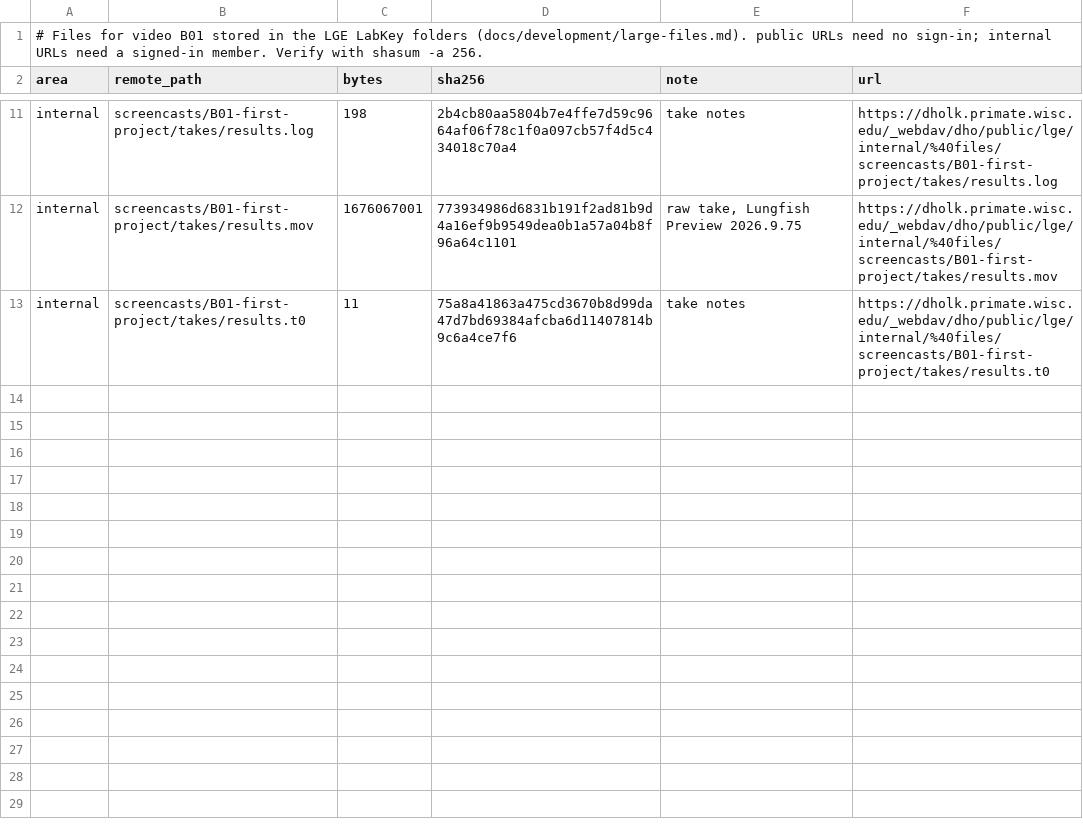
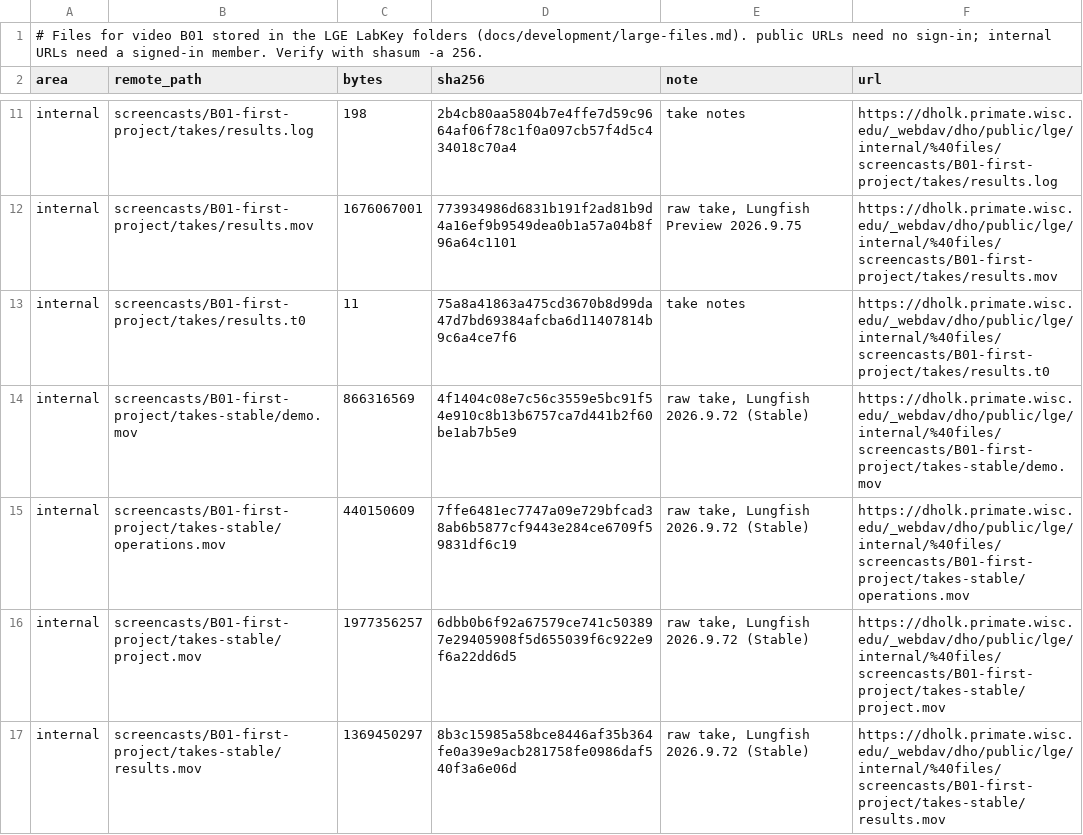
Before and after one commit to dhoconno/lungfish-genome-explorer, a TSV file: screencasts/B01-first-project/large-files.tsv, drawn as a sheet; only a part is shown, gaps mark what is left out; the diff names each change by its address in the sheet, - before the commit and + after, or states it on an @@ line.

```diff
--- a/screencasts/B01-first-project/large-files.tsv
+++ b/screencasts/B01-first-project/large-files.tsv
+row 14: internal | screencasts/B01-first-project/takes-stable/demo.mov | 866316569 | 4f1404c08e7c56c3559e5bc91f54e910c8b13b6757ca7d441b2f60be1ab7b5e9 | raw take, Lungfish 2026.9.72 (Stable) | https://dholk.primate.wisc.edu/_webdav/dho/public/lge/internal/%40files/screencasts/B01-first-project/takes-stable/demo.mov
+row 15: internal | screencasts/B01-first-project/takes-stable/operations.mov | 440150609 | 7ffe6481ec7747a09e729bfcad38ab6b5877cf9443e284ce6709f59831df6c19 | raw take, Lungfish 2026.9.72 (Stable) | https://dholk.primate.wisc.edu/_webdav/dho/public/lge/internal/%40files/screencasts/B01-first-project/takes-stable/operations.mov
+row 16: internal | screencasts/B01-first-project/takes-stable/project.mov | 1977356257 | 6dbb0b6f92a67579ce741c503897e29405908f5d655039f6c922e9f6a22dd6d5 | raw take, Lungfish 2026.9.72 (Stable) | https://dholk.primate.wisc.edu/_webdav/dho/public/lge/internal/%40files/screencasts/B01-first-project/takes-stable/project.mov
+row 17: internal | screencasts/B01-first-project/takes-stable/results.mov | 1369450297 | 8b3c15985a58bce8446af35b364fe0a39e9acb281758fe0986daf540f3a6e06d | raw take, Lungfish 2026.9.72 (Stable) | https://dholk.primate.wisc.edu/_webdav/dho/public/lge/internal/%40files/screencasts/B01-first-project/takes-stable/results.mov
```
Also changed, not shown: 10 other files.
